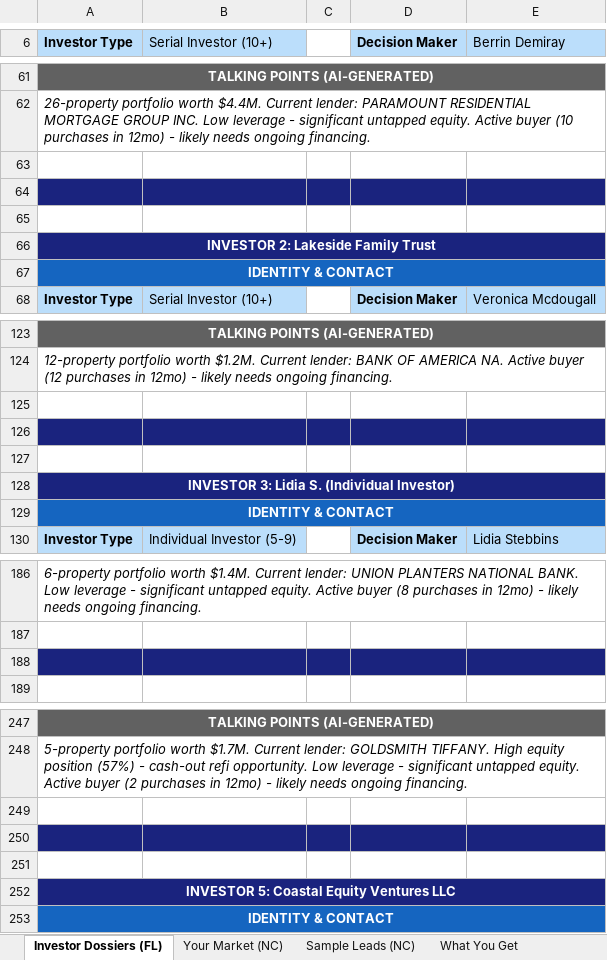
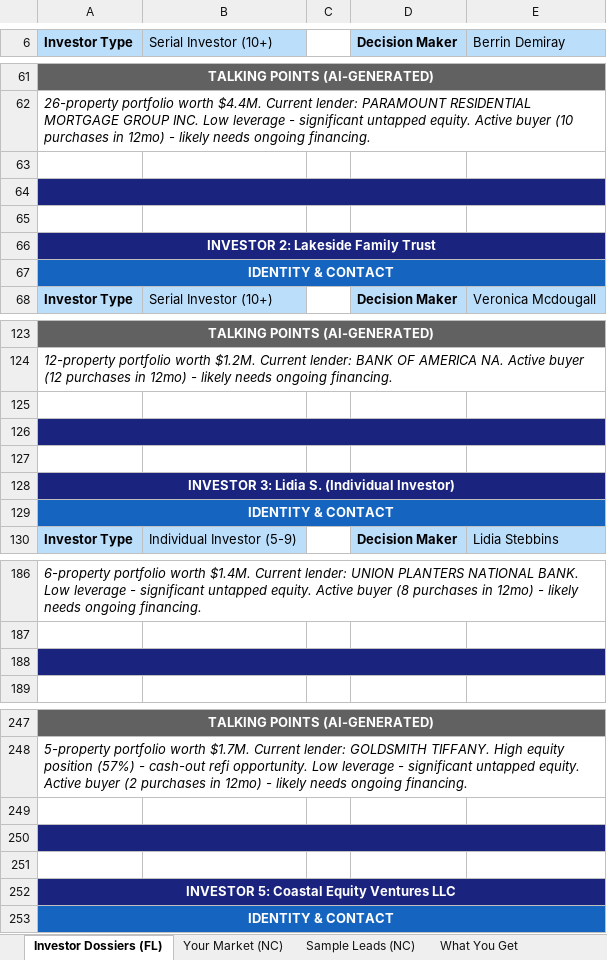
Before and after one commit to raisedbywolves53/dscr_lead_gen, an Excel workbook: scrape/data/demo/dscr_sales_demo.xlsx, sheet Investor Dossiers (FL), drawn as a sheet; only a part is shown, gaps mark what is left out; values as stored, in another font and other column widths than the file's, no borders; the diff names each change by its address in the sheet, - before the commit and + after, or states it on an @@ line.

```diff
--- a/scrape/data/demo/dscr_sales_demo.xlsx (sheet Investor Dossiers (FL))
+++ b/scrape/data/demo/dscr_sales_demo.xlsx (sheet Investor Dossiers (FL))
+A64:E64 merged
-B64:E64 fill: #1A237E
+B64:E64 fill: none
+A126:E126 merged
-B126:E126 fill: #1A237E
+B126:E126 fill: none
+A188:E188 merged
-B188:E188 fill: #1A237E
+B188:E188 fill: none
+A250:E250 merged
-B250:E250 fill: #1A237E
+B250:E250 fill: none
```
Also changed, not shown: sheet Your Market (NC), sheet What You Get, 1 other file.
